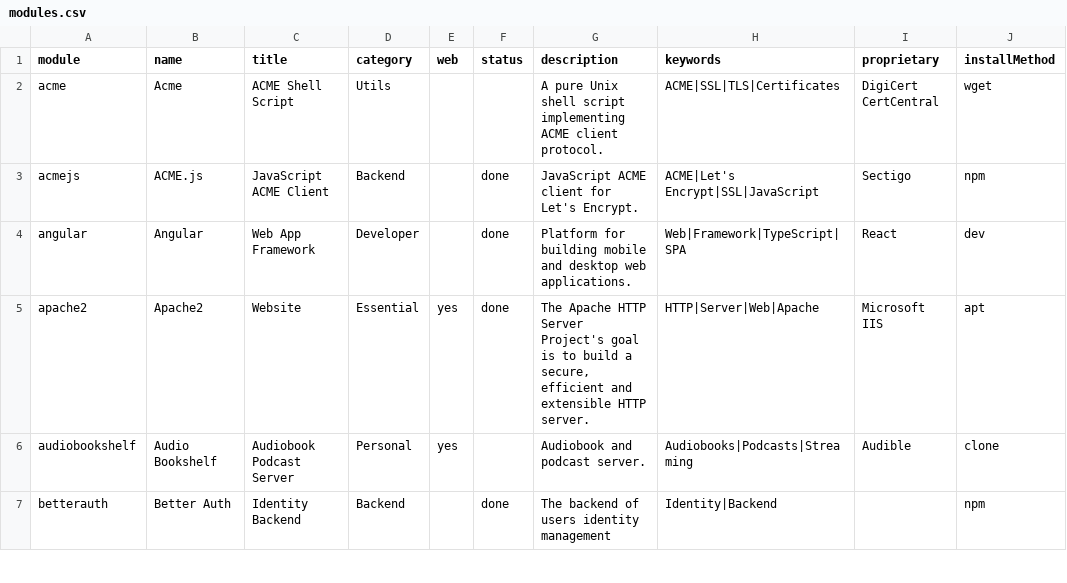
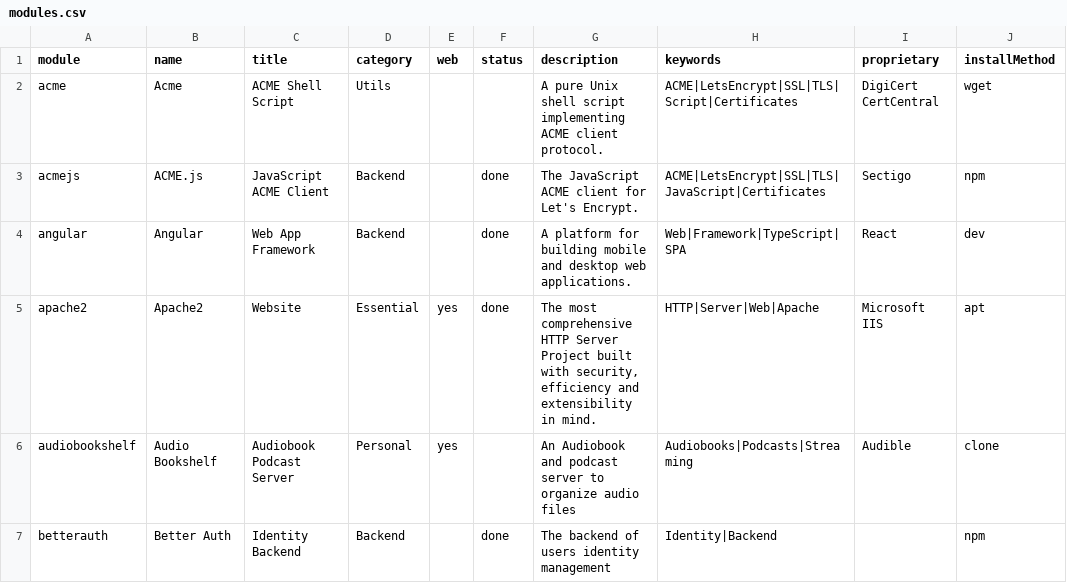
Before and after one commit to MyDongleCloud/Free, a CSV file: private/modules.csv, drawn as a sheet; only a part is shown; the diff covers the shown part only; the diff names each change by its address in the sheet, - before the commit and + after, or states it on an @@ line.

Commit message:
Update module CSV file

```diff
--- a/private/modules.csv
+++ b/private/modules.csv
-H2 (keywords): ACME|SSL|TLS|Certificates
+H2 (keywords): ACME|LetsEncrypt|SSL|TLS|Script|Certificates
-G3 (description): JavaScript ACME client for Let's Encrypt.
+G3 (description): The JavaScript ACME client for Let's Encrypt.
-H3 (keywords): ACME|Let's Encrypt|SSL|JavaScript
+H3 (keywords): ACME|LetsEncrypt|SSL|TLS|JavaScript|Certificates
-D4 (category): Developer
+D4 (category): Backend
-G4 (description): Platform for building…
+G4 (description): A platform for building…
-G5 (description): The Apache HTTP Server Project's goal is to build a secure, efficient and extensible HTTP server.
+G5 (description): The most comprehensive HTTP Server Project built with security, efficiency and extensibility in mind.
-G6 (description): Audiobook and podcast server.
+G6 (description): An Audiobook and podcast server to organize audio files
```
Also changed, not shown: 1 removed row and 9 edited cells elsewhere in this file.
